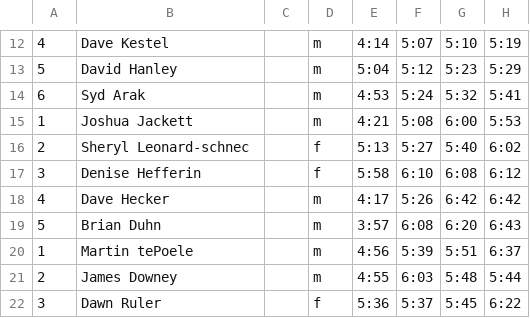
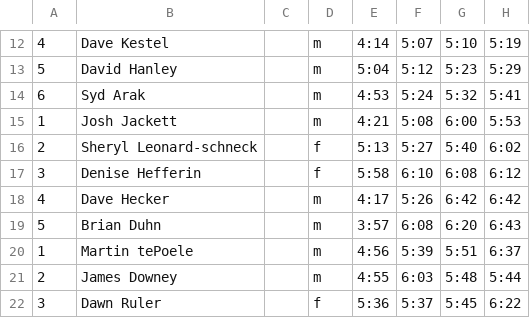
Before and after one commit to joduncan/RaceScoring, a CSV file: data/2015-oakbrook-ph.csv, drawn as a sheet; only a part is shown, gaps mark what is left out; the diff names each change by its address in the sheet, - before the commit and + after, or states it on an @@ line.

```diff
--- a/data/2015-oakbrook-ph.csv
+++ b/data/2015-oakbrook-ph.csv
-B15: Joshua Jackett
+B15: Josh Jackett
-B16: Sheryl Leonard-schnec
+B16: Sheryl Leonard-schneck
```
Also changed, not shown: data/2014-hancock.csv.
